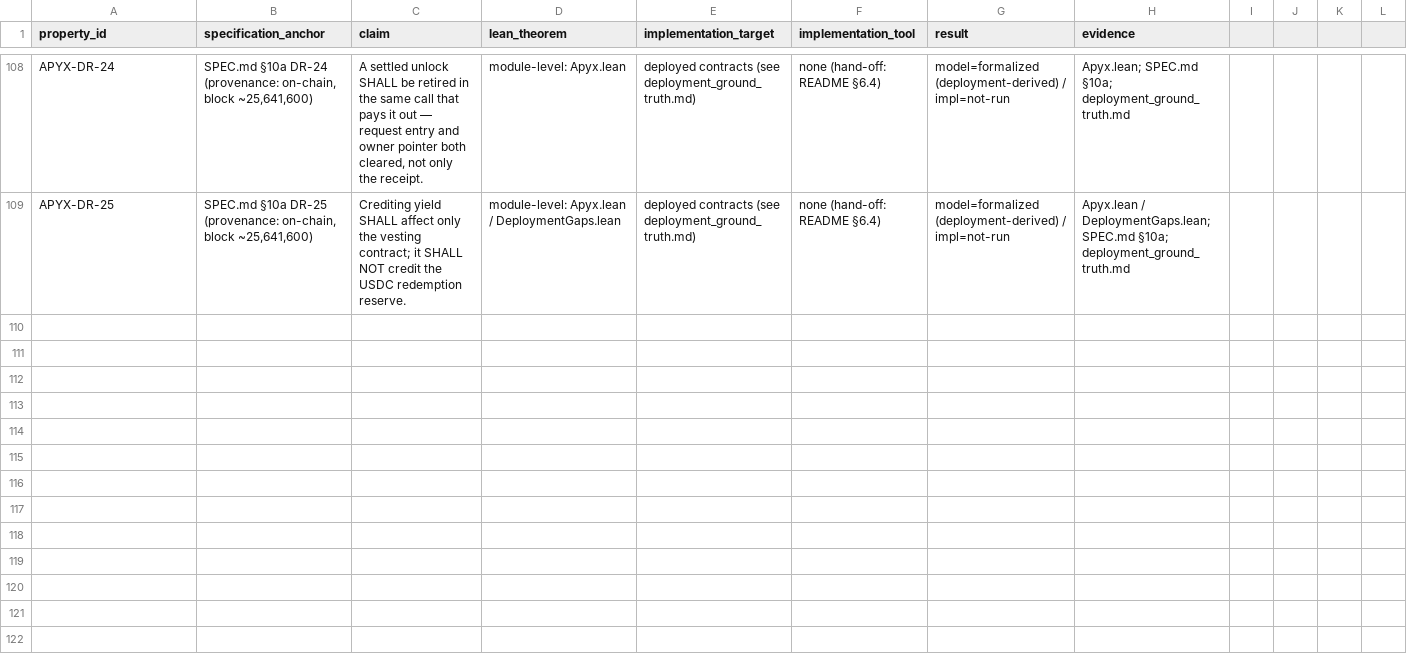
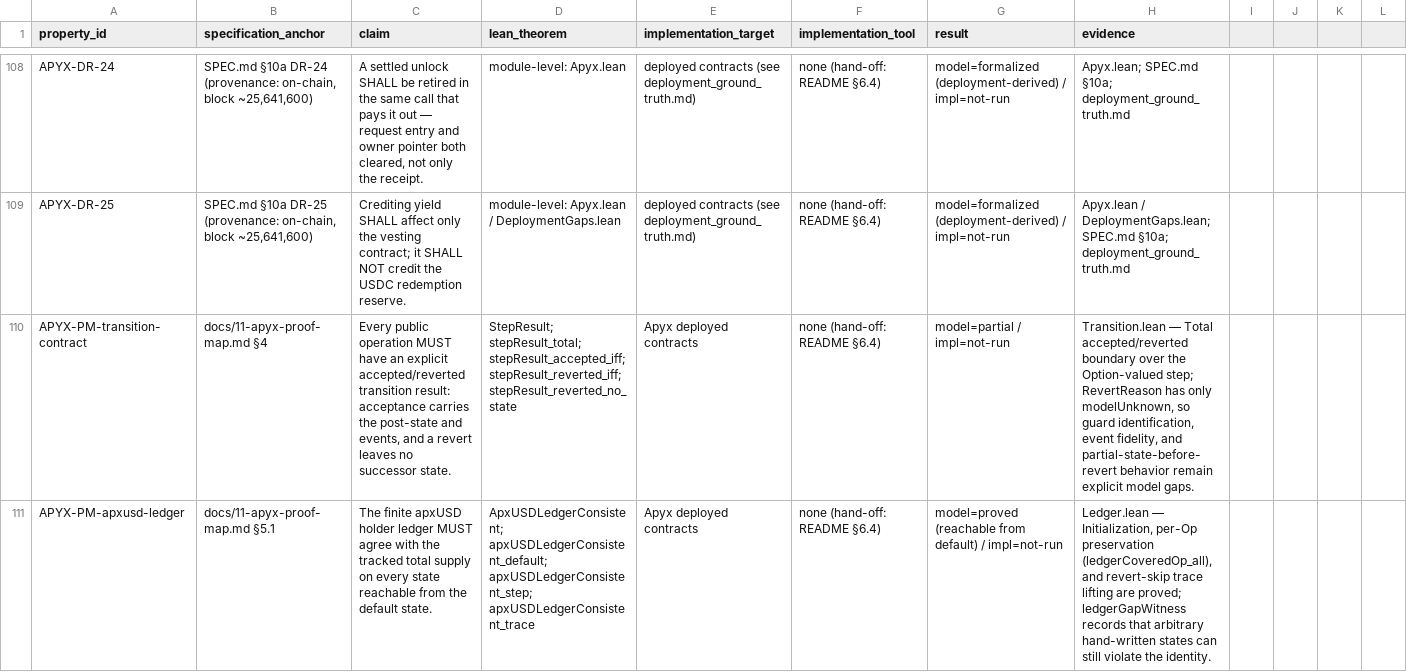
Before and after one commit to NyxFoundation/docs2formalspec, a CSV file: outputs/apyx/property-manifest.csv, drawn as a sheet; only a part is shown, gaps mark what is left out; the diff covers the shown part only; the diff names each change by its address in the sheet, - before the commit and + after, or states it on an @@ line.

```diff
--- a/outputs/apyx/property-manifest.csv
+++ b/outputs/apyx/property-manifest.csv
+row 110: APYX-PM-transition-contract | docs/11-apyx-proof-map.md §4 | Every public operation MUST have an explicit accepted/reverted transition result: acceptance carries the post-state and events, and a revert leaves no successor state. | StepResult; stepResult_total; stepResult_accepted_iff; stepResult_reverted_iff; stepResult_reverted_no_state | Apyx deployed contracts | none (hand-off: README §6.4) | model=partial / impl=not-run | Transition.lean — Total accepted/reverted boundary over the Option-valued step; RevertReason has only modelUnknown, so guard identification, event fidelity, and partial-state-before-revert behavior remain explicit model gaps.
+row 111: APYX-PM-apxusd-ledger | docs/11-apyx-proof-map.md §5.1 | The finite apxUSD holder ledger MUST agree with the tracked total supply on every state reachable from the default state. | ApxUSDLedgerConsistent; apxUSDLedgerConsistent_default; apxUSDLedgerConsistent_step; apxUSDLedgerConsistent_trace | Apyx deployed contracts | none (hand-off: README §6.4) | model=proved (reachable from default) / impl=not-run | Ledger.lean — Initialization, per-Op preservation (ledgerCoveredOp_all), and revert-skip trace lifting are proved; ledgerGapWitness records that arbitrary hand-written states can still violate the identity.
```
Also changed, not shown: 4 added rows and 29 edited cells elsewhere in this file, 8 other files.
